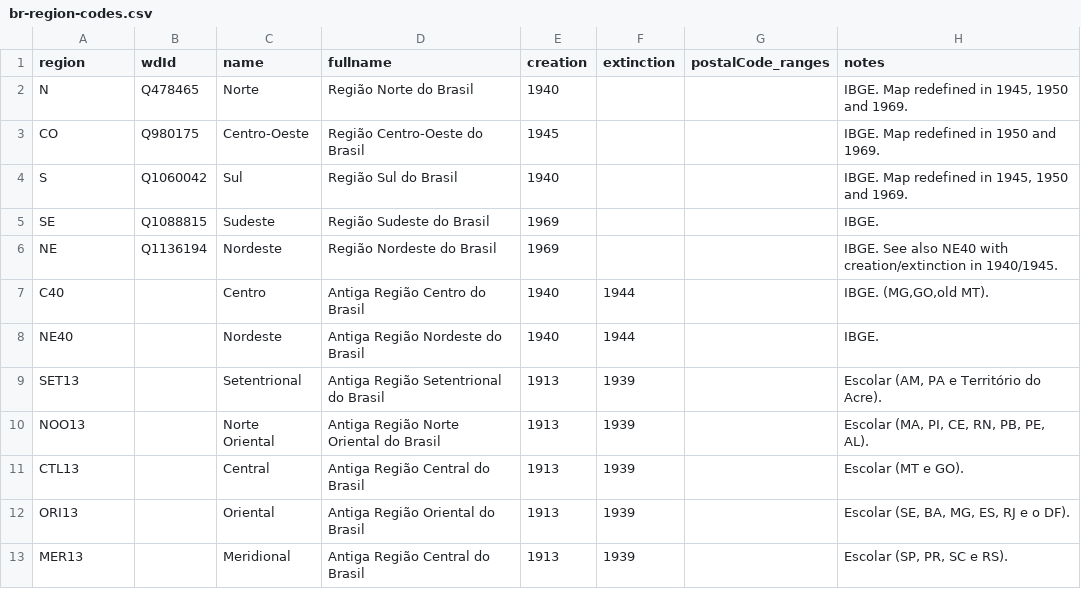
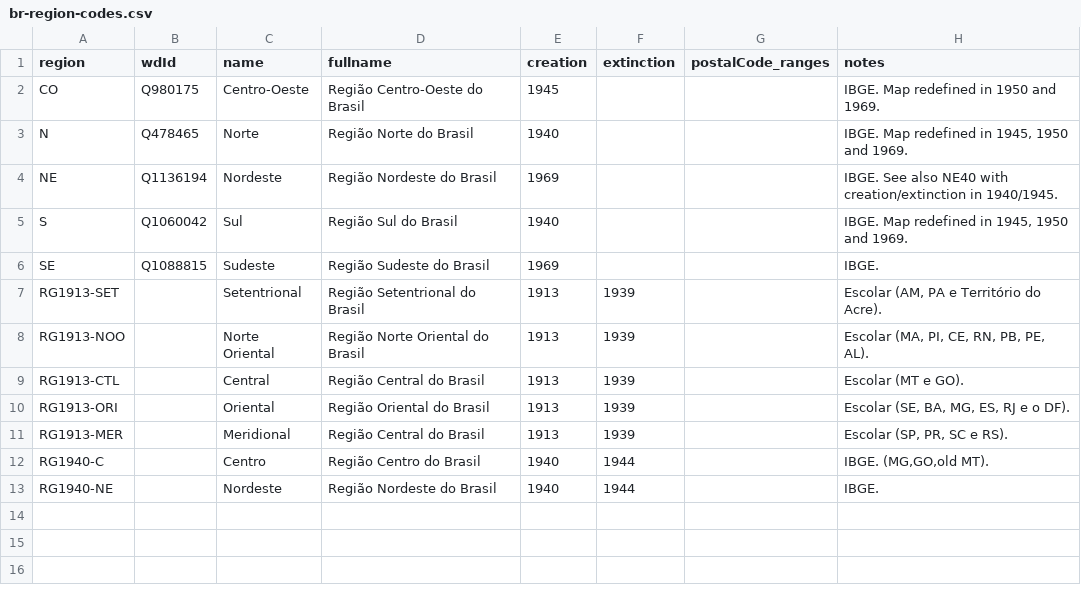
Before and after one commit to datasets-br/state-codes, a CSV file: data/br-region-codes.csv, drawn as a sheet.

Commit message:
ordering all and renaming extincts, as issue #16

```diff
--- a/data/br-region-codes.csv
+++ b/data/br-region-codes.csv
@@ -1,13 +1,13 @@
 region,wdId,name,fullname,creation,extinction,postalCode_ranges,notes
+CO,Q980175,Centro-Oeste,Região Centro-Oeste do Brasil,1945,,,"IBGE. Map redefined in 1950 and 1969."
 N,Q478465,Norte,Região Norte do Brasil,1940,,,"IBGE. Map redefined in 1945, 1950 and 1969."
-CO,Q980175,Centro-Oeste,Região Centro-Oeste do Brasil,1945,,,"IBGE. Map redefined in 1950 and 1969."
+NE,Q1136194,Nordeste,Região Nordeste do Brasil,1969,,,"IBGE. See also NE40 with creation/extinction in 1940/1945."
 S,Q1060042,Sul,Região Sul do Brasil,1940,,,"IBGE. Map redefined in 1945, 1950 and 1969."
 SE,Q1088815,Sudeste,Região Sudeste do Brasil,1969,,,"IBGE."
-NE,Q1136194,Nordeste,Região Nordeste do Brasil,1969,,,"IBGE. See also NE40 with creation/extinction in 1940/1945."
-C40,,Centro,Antiga Região Centro do Brasil,1940,1944,,"IBGE. (MG,GO,old MT)."
-NE40,,Nordeste,Antiga Região Nordeste do Brasil,1940,1944,,"IBGE."
-SET13,,Setentrional,Antiga Região Setentrional do Brasil,1913,1939,,"Escolar (AM, PA e Território do Acre)."
-NOO13,,Norte Oriental,Antiga Região Norte Oriental do Brasil,1913,1939,,"Escolar (MA, PI, CE, RN, PB, PE, AL)."
-CTL13,,Central,Antiga Região Central do Brasil,1913,1939,,"Escolar (MT e GO)."
-ORI13,,Oriental,Antiga Região Oriental do Brasil,1913,1939,,"Escolar (SE, BA, MG, ES, RJ e o DF)."
-MER13,,Meridional,Antiga Região Central do Brasil,1913,1939,,"Escolar (SP, PR, SC e RS)."
+RG1913-SET,,Setentrional,Região Setentrional do Brasil,1913,1939,,"Escolar (AM, PA e Território do Acre)."
+RG1913-NOO,,Norte Oriental,Região Norte Oriental do Brasil,1913,1939,,"Escolar (MA, PI, CE, RN, PB, PE, AL)."
+RG1913-CTL,,Central,Região Central do Brasil,1913,1939,,"Escolar (MT e GO)."
+RG1913-ORI,,Oriental,Região Oriental do Brasil,1913,1939,,"Escolar (SE, BA, MG, ES, RJ e o DF)."
+RG1913-MER,,Meridional,Região Central do Brasil,1913,1939,,"Escolar (SP, PR, SC e RS)."
+RG1940-C,,Centro,Região Centro do Brasil,1940,1944,,"IBGE. (MG,GO,old MT)."
+RG1940-NE,,Nordeste,Região Nordeste do Brasil,1940,1944,,"IBGE."
```
